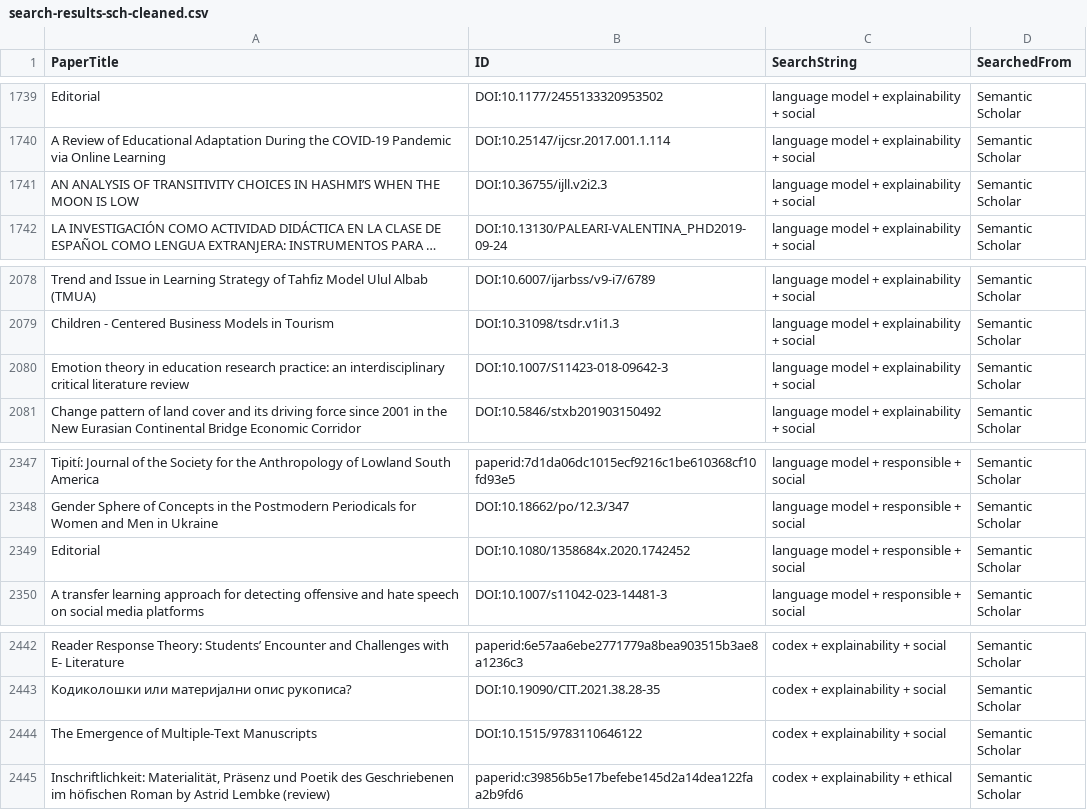
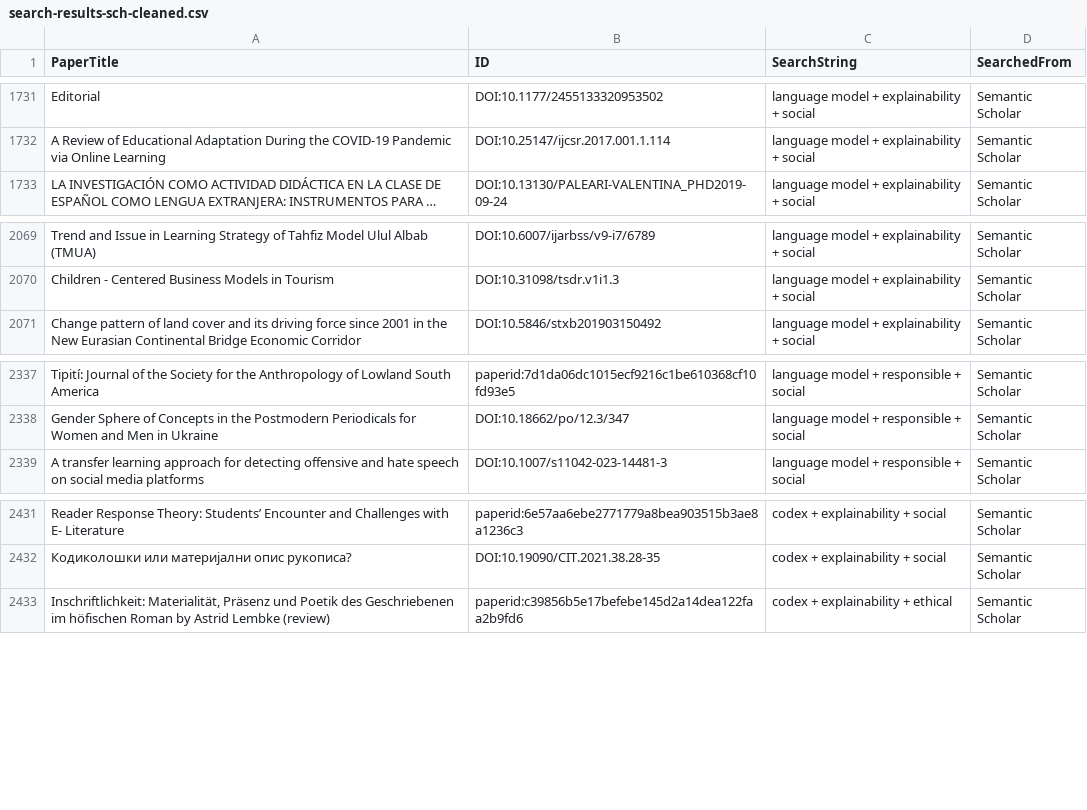
Before and after one commit to CORE-Research-Lab/automated-review-companion, a CSV file: data/cleaned/search-results-sch-cleaned.csv, drawn as a sheet; only a part is shown, gaps mark what is left out; long unchanged cells end in …; the diff covers the shown part only; the diff names each change by its address in the sheet, - before the commit and + after, or states it on an @@ line.

```diff
--- a/data/cleaned/search-results-sch-cleaned.csv
+++ b/data/cleaned/search-results-sch-cleaned.csv
-row 1741: AN ANALYSIS OF TRANSITIVITY CHOICES IN HASHMI’S WHEN THE MOON IS LOW | DOI:10.36755/ijll.v2i2.3 | language model + explainability + social | Semantic Scholar
-row 2080: Emotion theory in education research practice: an interdisciplinary critical literature review | DOI:10.1007/S11423-018-09642-3 | language model + explainability + social | Semantic Scholar
-row 2349: Editorial | DOI:10.1080/1358684x.2020.1742452 | language model + responsible + social | Semantic Scholar
-row 2444: The Emergence of Multiple-Text Manuscripts | DOI:10.1515/9783110646122 | codex + explainability + social | Semantic Scholar
```
Also changed, not shown: 8 removed rows elsewhere in this file, data/cleaned/search-results-dblp-no-tertiary-cleaned.csv, 1 other file.
